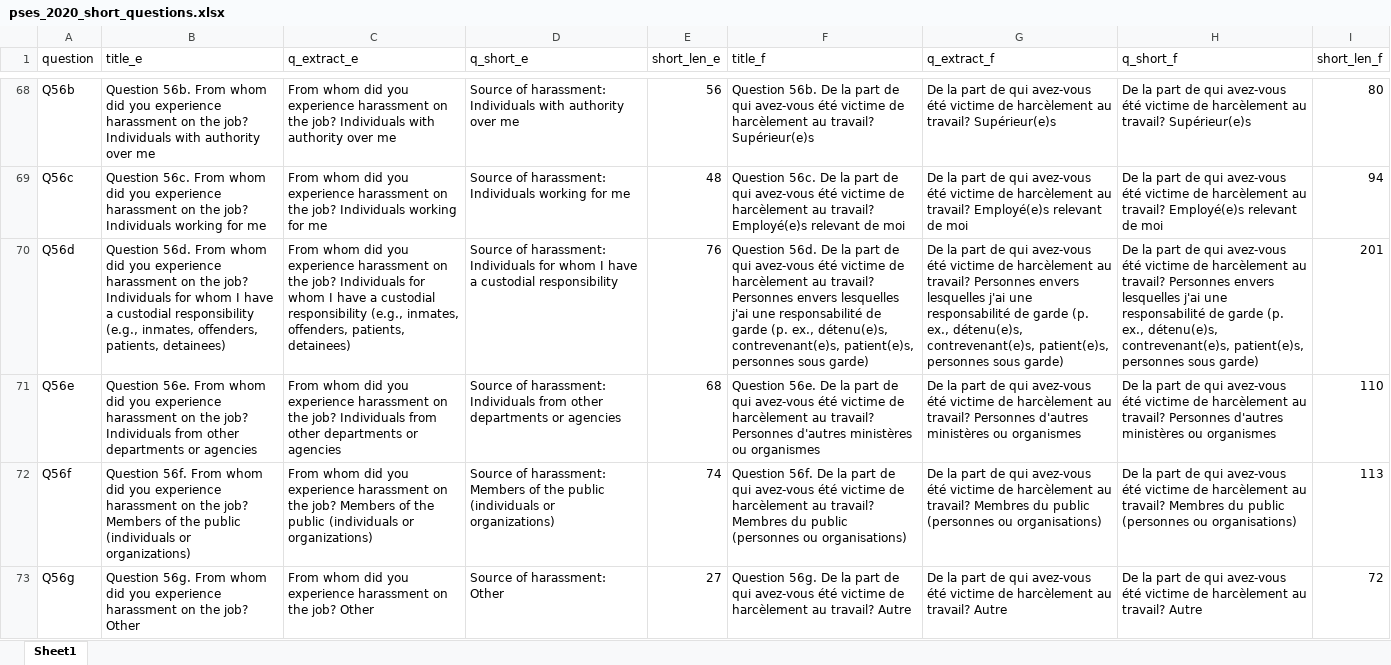
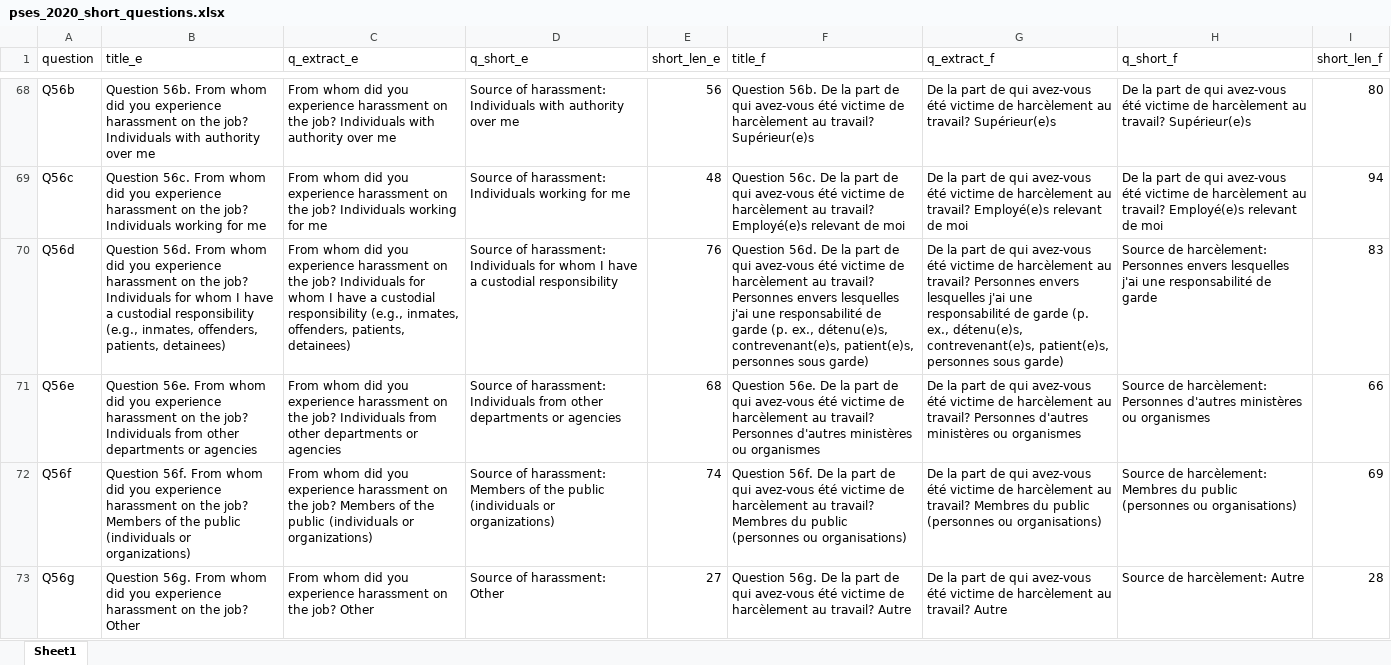
Before and after one commit to obyrneb/pses_2020, an Excel workbook: data/pses_2020_short_questions.xlsx, sheet Sheet1, drawn as a sheet; only a part is shown, gaps mark what is left out; values as stored, in another font and other column widths than the file's, no borders; charts and pictures and conditional formats not drawn; the diff covers the shown part only; the diff names each change by its address in the sheet, - before the commit and + after, or states it on an @@ line.

Commit message:
Added shortened questions. Updated Report Cards. Added Sector Differences Line chart.

```diff
--- a/data/pses_2020_short_questions.xlsx (sheet Sheet1)
+++ b/data/pses_2020_short_questions.xlsx (sheet Sheet1)
-H70 (q_short_f): De la part de qui avez-vous été victime de harcèlement au travail? Personnes envers lesquelles j'ai une responsabilité de garde (p. ex., détenu(e)s, contrevenant(e)s, patient(e)s, personnes sous garde)
+H70 (q_short_f): Source de harcèlement: Personnes envers lesquelles j'ai une responsabilité de garde
-I70 (short_len_f): 201
+I70 (short_len_f): 83
-H71 (q_short_f): De la part de qui avez-vous été victime de harcèlement au travail? Personnes d'autres…
+H71 (q_short_f): Source de harcèlement: Personnes d'autres…
-I71 (short_len_f): 110
+I71 (short_len_f): 66
-H72 (q_short_f): De la part de qui avez-vous été victime de harcèlement au travail? Membres du…
+H72 (q_short_f): Source de harcèlement: Membres du…
-I72 (short_len_f): 113
+I72 (short_len_f): 69
-H73 (q_short_f): De la part de qui avez-vous été victime de harcèlement au travail? Autre
+H73 (q_short_f): Source de harcèlement: Autre
-I73 (short_len_f): 72
+I73 (short_len_f): 28
```
Also changed, not shown: 368 edited cells elsewhere in this sheet, charts or pictures, 2 other files.
